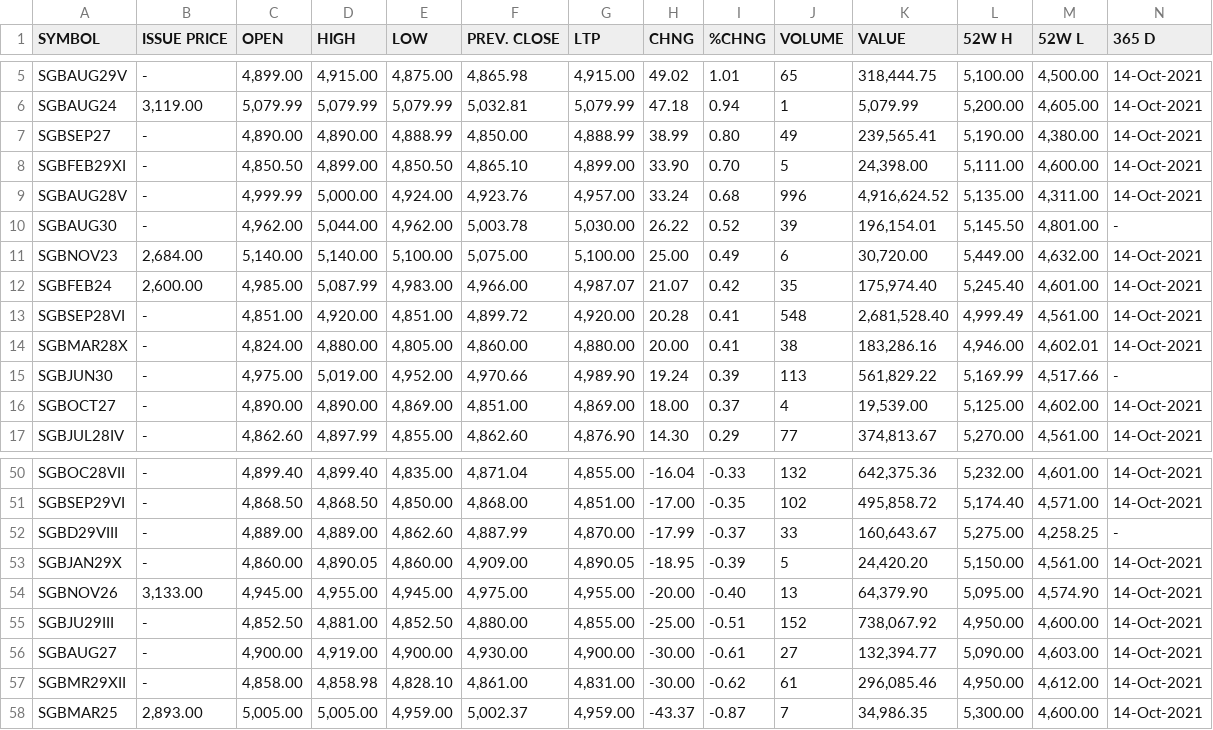
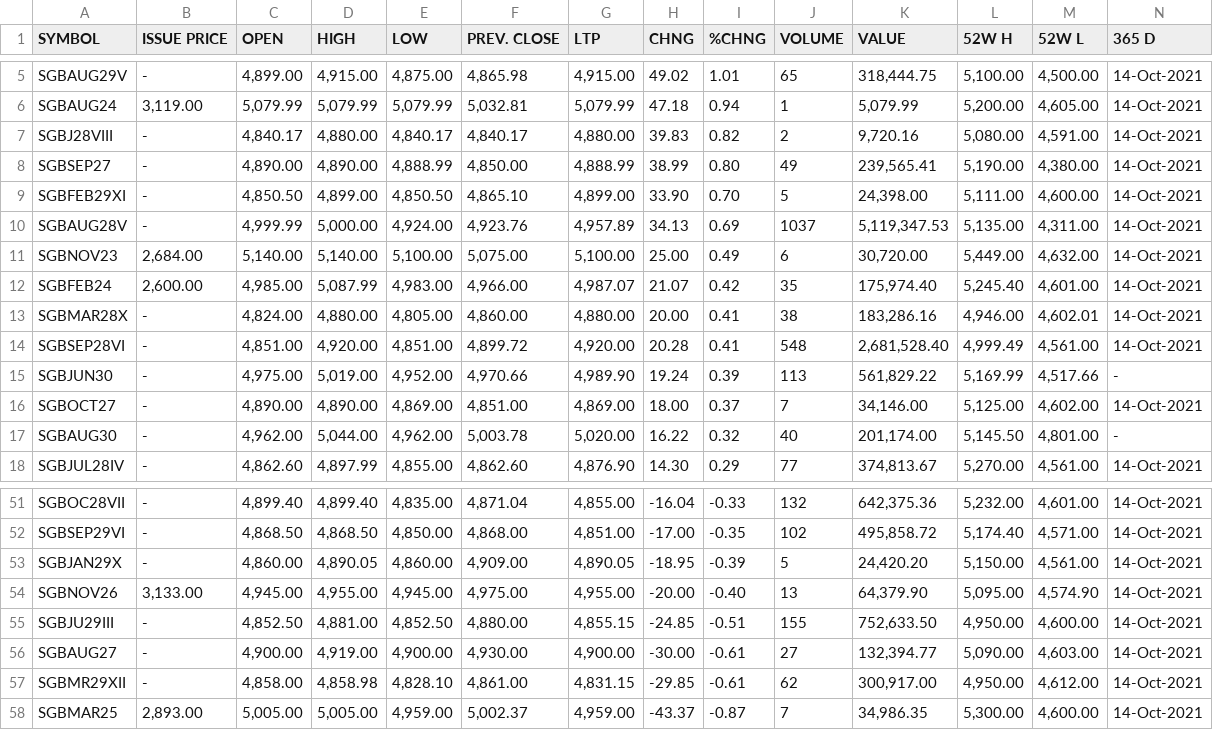
Before and after one commit to prayagverma/prayagverma.github.io, a CSV file: sgb.csv, drawn as a sheet; only a part is shown, gaps mark what is left out; removed rows and columns are numbered as before the commit, all else as after; rows hold the shown columns only; the diff covers the shown part only; the diff names each change by its address in the sheet, - before the commit and + after, or states it on an @@ line.

```diff
--- a/sgb.csv
+++ b/sgb.csv
+row 7: SGBJ28VIII | - | 4,840.17 | 4,880.00 | 4,840.17 | 4,840.17 | 4,880.00 | 39.83 | 0.82 | 2 | 9,720.16 | 5,080.00 | 4,591.00 | 14-Oct-2021
-G10 (LTP): 4,957.00
+G10 (LTP): 4,957.89
-H10 (CHNG): 33.24
+H10 (CHNG): 34.13
-I10 (%CHNG): 0.68
+I10 (%CHNG): 0.69
-J10 (VOLUME): 996
+J10 (VOLUME): 1037
-K10 (VALUE): 4,916,624.52
+K10 (VALUE): 5,119,347.53
-row 10: SGBAUG30 | - | 4,962.00 | 5,044.00 | 4,962.00 | 5,003.78 | 5,030.00 | 26.22 | 0.52 | 39 | 196,154.01 | 5,145.50 | 4,801.00 | -
@@ row 14 moved to row 13: SGBMAR28X @@
-J16 (VOLUME): 4
+J16 (VOLUME): 7
-K16 (VALUE): 19,539.00
+K16 (VALUE): 34,146.00
+row 17: SGBAUG30 | - | 4,962.00 | 5,044.00 | 4,962.00 | 5,003.78 | 5,020.00 | 16.22 | 0.32 | 40 | 201,174.00 | 5,145.50 | 4,801.00 | -
-row 52: SGBD29VIII | - | 4,889.00 | 4,889.00 | 4,862.60 | 4,887.99 | 4,870.00 | -17.99 | -0.37 | 33 | 160,643.67 | 5,275.00 | 4,258.25 | -
-G55 (LTP): 4,855.00
+G55 (LTP): 4,855.15
-H55 (CHNG): -25.00
+H55 (CHNG): -24.85
-J55 (VOLUME): 152
+J55 (VOLUME): 155
-K55 (VALUE): 738,067.92
+K55 (VALUE): 752,633.50
-G57 (LTP): 4,831.00
+G57 (LTP): 4,831.15
-H57 (CHNG): -30.00
+H57 (CHNG): -29.85
-I57 (%CHNG): -0.62
+I57 (%CHNG): -0.61
-J57 (VOLUME): 61
+J57 (VOLUME): 62
-K57 (VALUE): 296,085.46
+K57 (VALUE): 300,917.00
```
Also changed, not shown: 3 added rows, 3 removed rows and 11 moved rows elsewhere in this file, 1 other file.
